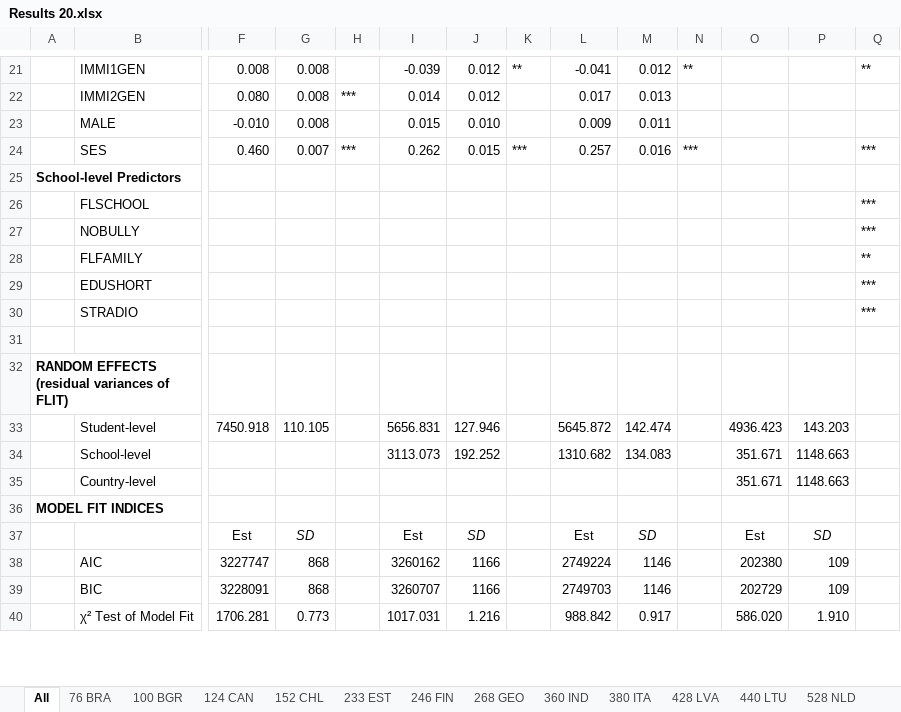
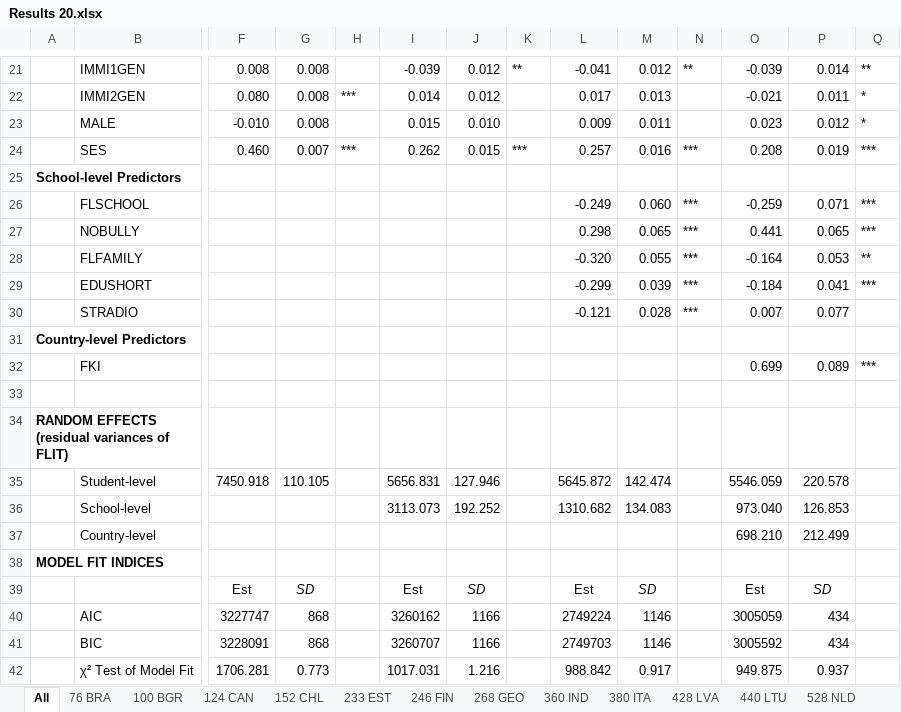
Before and after one commit to tonyctan/CEMO-master-thesis, an Excel workbook: Model building/Results 20.xlsx, sheet All, drawn as a sheet; only a part is shown, gaps mark what is left out; values as stored, in another font and other column widths than the file's, no borders; removed rows and columns are numbered as before the commit, all else as after; rows hold the shown columns only; the diff covers the shown part only; the diff names each change by its address in the sheet, - before the commit and + after, or states it on an @@ line.

Commit message:
Add country dir- indir- decomposition plots

```diff
--- a/Model building/Results 20.xlsx (sheet All)
+++ b/Model building/Results 20.xlsx (sheet All)
-O21: (empty)
+O21: -0.039
-P21: (empty)
+P21: 0.014
-O22: (empty)
+O22: -0.021
-P22: (empty)
+P22: 0.011
-Q22:Q23: (empty)
+Q22:Q23: *
-O23: (empty)
+O23: 0.023
-P23: (empty)
+P23: 0.012
-O24: (empty)
+O24: 0.208
-P24: (empty)
+P24: 0.019
-row 26:  | FLSCHOOL |  |  |  |  |  |  |  |  |  |  |  | ***
-row 27:  | NOBULLY |  |  |  |  |  |  |  |  |  |  |  | ***
-row 28:  | FLFAMILY |  |  |  |  |  |  |  |  |  |  |  | **
-row 29:  | EDUSHORT |  |  |  |  |  |  |  |  |  |  |  | ***
-row 30:  | STRADIO |  |  |  |  |  |  |  |  |  |  |  | ***
+row 26:  | FLSCHOOL |  |  |  |  |  |  | -0.249 | 0.060 | *** | -0.259 | 0.071 | ***
+row 27:  | NOBULLY |  |  |  |  |  |  | 0.298 | 0.065 | *** | 0.441 | 0.065 | ***
+row 28:  | FLFAMILY |  |  |  |  |  |  | -0.320 | 0.055 | *** | -0.164 | 0.053 | **
+row 29:  | EDUSHORT |  |  |  |  |  |  | -0.299 | 0.039 | *** | -0.184 | 0.041 | ***
+row 30:  | STRADIO |  |  |  |  |  |  | -0.121 | 0.028 | *** | 0.007 | 0.077
+row 31: Country-level Predictors
+row 32:  | FKI |  |  |  |  |  |  |  |  |  | 0.699 | 0.089 | ***
-O35: 4936.423
+O35: 5546.059
-P35: 143.203
+P35: 220.578
-O36: 351.671
+O36: 973.040
-P36: 1148.663
+P36: 126.853
-O37: 351.671
+O37: 698.210
-P37: 1148.663
+P37: 212.499
-O40: 202380
+O40: 3005059
-P40:P41: 109
+P40:P41: 434
-O41: 202729
+O41: 3005592
-O42: 586.020
+O42: 949.875
-P42: 1.910
+P42: 0.937
```
Also changed, not shown: 45 edited cells elsewhere in this sheet, 12 other files.
